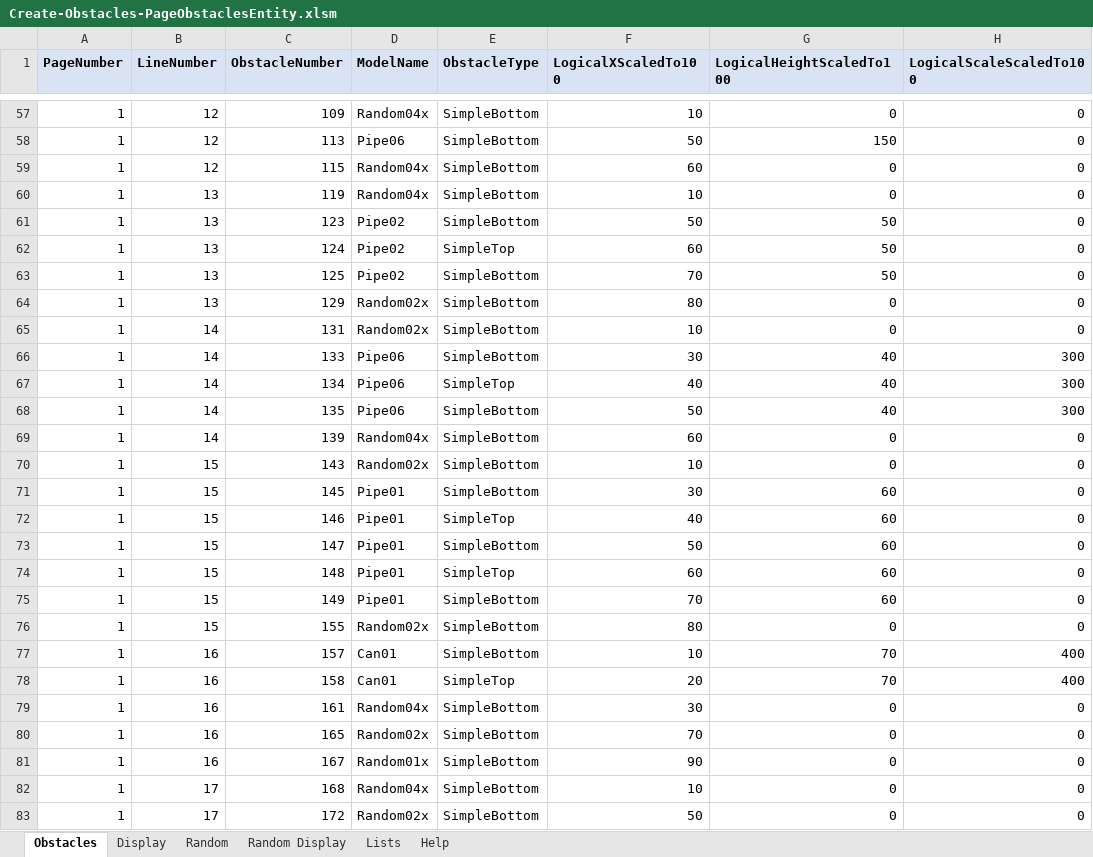
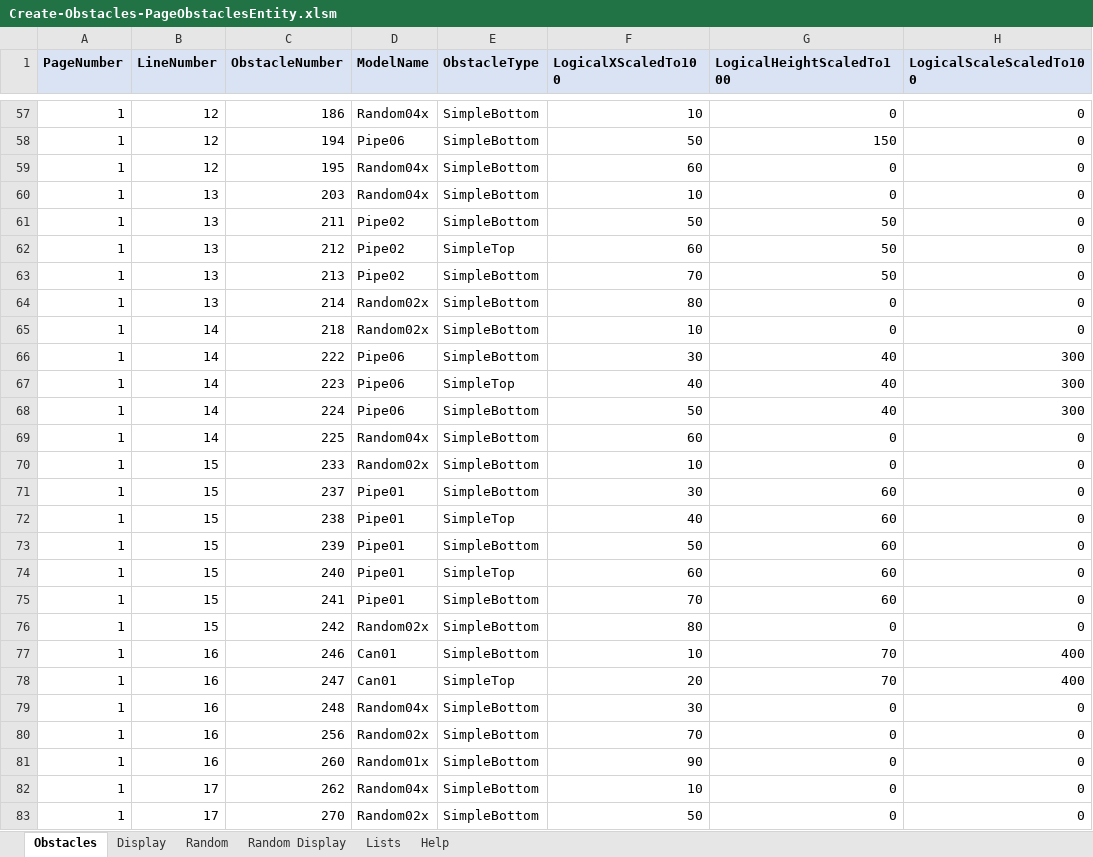
Before and after one commit to simsip-admin/simsip-line, an Excel workbook: Simsip.LineRunner.Content/Database/Editor/Create-Obstacles-PageObstaclesEntity.xlsm, sheet Obstacles, drawn as a sheet; only a part is shown, gaps mark what is left out; values as stored, in another font and other column widths than the file's, no borders; conditional formats not drawn; the diff covers the shown part only; the diff names each change by its address in the sheet, - before the commit and + after, or states it on an @@ line.

Commit message:
Correcting bugs in level editor: obstacle counters, data validation, help screen.

```diff
--- a/Simsip.LineRunner.Content/Database/Editor/Create-Obstacles-PageObstaclesEntity.xlsm (sheet Obstacles)
+++ b/Simsip.LineRunner.Content/Database/Editor/Create-Obstacles-PageObstaclesEntity.xlsm (sheet Obstacles)
-C57 (ObstacleNumber): 109
+C57 (ObstacleNumber): 186
-C58 (ObstacleNumber): 113
+C58 (ObstacleNumber): 194
-C59 (ObstacleNumber): 115
+C59 (ObstacleNumber): 195
-C60 (ObstacleNumber): 119
+C60 (ObstacleNumber): 203
-C61 (ObstacleNumber): 123
+C61 (ObstacleNumber): 211
-C62 (ObstacleNumber): 124
+C62 (ObstacleNumber): 212
-C63 (ObstacleNumber): 125
+C63 (ObstacleNumber): 213
-C64 (ObstacleNumber): 129
+C64 (ObstacleNumber): 214
-C65 (ObstacleNumber): 131
+C65 (ObstacleNumber): 218
-C66 (ObstacleNumber): 133
+C66 (ObstacleNumber): 222
-C67 (ObstacleNumber): 134
+C67 (ObstacleNumber): 223
-C68 (ObstacleNumber): 135
+C68 (ObstacleNumber): 224
-C69 (ObstacleNumber): 139
+C69 (ObstacleNumber): 225
-C70 (ObstacleNumber): 143
+C70 (ObstacleNumber): 233
-C71 (ObstacleNumber): 145
+C71 (ObstacleNumber): 237
-C72 (ObstacleNumber): 146
+C72 (ObstacleNumber): 238
-C73 (ObstacleNumber): 147
+C73 (ObstacleNumber): 239
-C74 (ObstacleNumber): 148
+C74 (ObstacleNumber): 240
-C75 (ObstacleNumber): 149
+C75 (ObstacleNumber): 241
-C76 (ObstacleNumber): 155
+C76 (ObstacleNumber): 242
-C77 (ObstacleNumber): 157
+C77 (ObstacleNumber): 246
-C78 (ObstacleNumber): 158
+C78 (ObstacleNumber): 247
-C79 (ObstacleNumber): 161
+C79 (ObstacleNumber): 248
-C80 (ObstacleNumber): 165
+C80 (ObstacleNumber): 256
-C81 (ObstacleNumber): 167
+C81 (ObstacleNumber): 260
-C82 (ObstacleNumber): 168
+C82 (ObstacleNumber): 262
-C83 (ObstacleNumber): 172
+C83 (ObstacleNumber): 270
```
Also changed, not shown: 64 edited cells elsewhere in this sheet, sheet Random, sheet Lists, sheet Help, hidden cells, charts or pictures, 3 other files.
